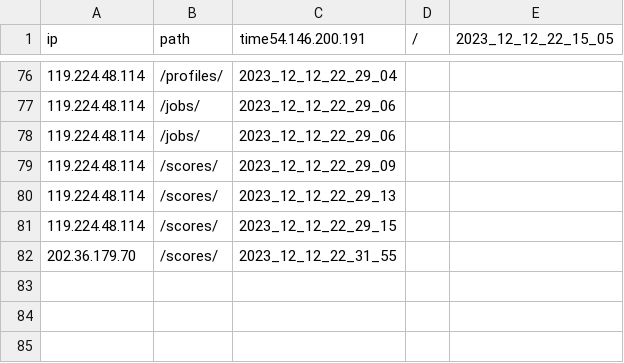
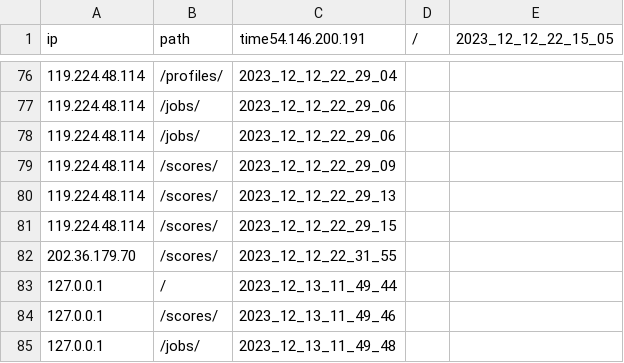
Before and after one commit to jacksonmunday/divi-webapp, a CSV file: divi/myapp/user_data_log.csv, drawn as a sheet; only a part is shown, gaps mark what is left out.

```diff
--- a/divi/myapp/user_data_log.csv
+++ b/divi/myapp/user_data_log.csv
@@ -82 +82,4 @@ ip,path,time54.146.200.191,/,2023_12_12_22_15_05
 202.36.179.70,/scores/,2023_12_12_22_31_55
+127.0.0.1,/,2023_12_13_11_49_44
+127.0.0.1,/scores/,2023_12_13_11_49_46
+127.0.0.1,/jobs/,2023_12_13_11_49_48
```
Also changed, not shown: 2 other files.
